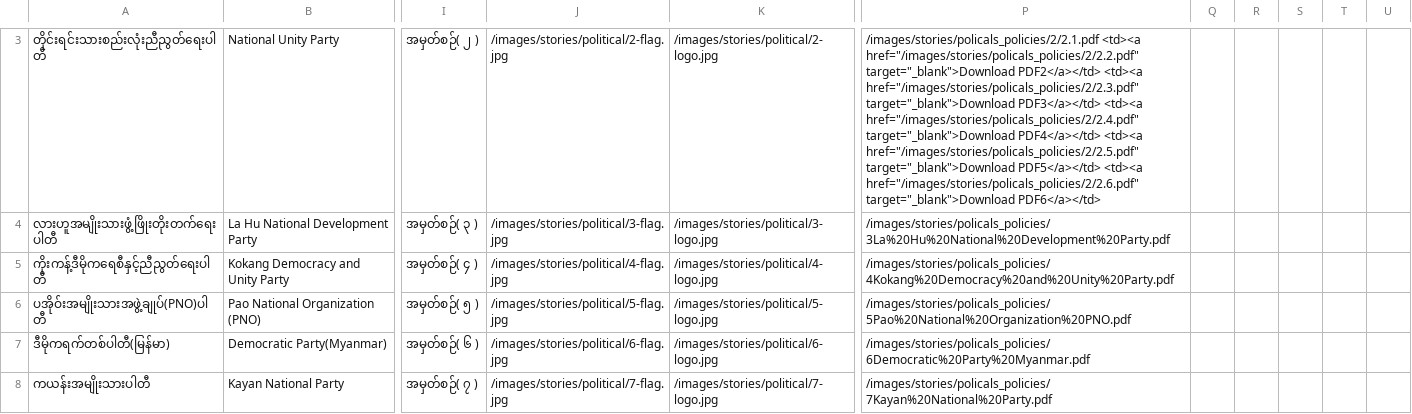
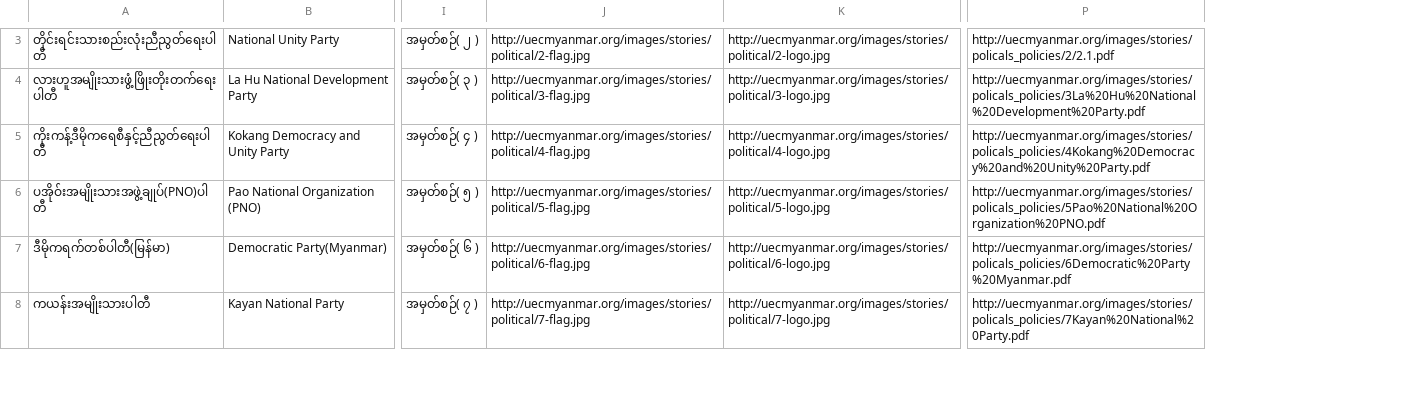
Before and after one commit to MyanmarAPI/partyapi, a CSV file: app/data/my-parties.csv, drawn as a sheet; only a part is shown, gaps mark what is left out; removed rows and columns are numbered as before the commit, all else as after; the diff covers the shown part only; the diff names each change by its address in the sheet, - before the commit and + after, or states it on an @@ line.

Commit message:
Change headers, full links in CSV

```diff
--- a/app/data/my-parties.csv
+++ b/app/data/my-parties.csv
-column J, rows 3-8: /images/stories/political/2-flag.jpg | /images/stories/political/3-flag.jpg | /images/stories/political/4-flag.jpg | /images/stories/political/5-flag.jpg | /images/stories/political/6-flag.jpg | /images/stories/political/7-flag.jpg
-column K, rows 3-8: /images/stories/political/2-logo.jpg | /images/stories/political/3-logo.jpg | /images/stories/political/4-logo.jpg | /images/stories/political/5-logo.jpg | /images/stories/political/6-logo.jpg | /images/stories/political/7-logo.jpg
+column J, rows 3-8: http://uecmyanmar.org/images/stories/political/2-flag.jpg | http://uecmyanmar.org/images/stories/political/3-flag.jpg | http://uecmyanmar.org/images/stories/political/4-flag.jpg | http://uecmyanmar.org/images/stories/political/5-flag.jpg | http://uecmyanmar.org/images/stories/political/6-flag.jpg | http://uecmyanmar.org/images/stories/political/7-flag.jpg
+column K, rows 3-8: http://uecmyanmar.org/images/stories/political/2-logo.jpg | http://uecmyanmar.org/images/stories/political/3-logo.jpg | http://uecmyanmar.org/images/stories/political/4-logo.jpg | http://uecmyanmar.org/images/stories/political/5-logo.jpg | http://uecmyanmar.org/images/stories/political/6-logo.jpg | http://uecmyanmar.org/images/stories/political/7-logo.jpg
-column P, rows 3-8: /images/stories/policals_policies/2/2.1.pdf <td><a href="/images/stories/policals_policies/2/2.2.pdf" target="_blank">Download PDF2</a></td> <td><a href="/images/stories/policals_policies/2/2.3.pdf" target="_blank">Download PDF3</a></td> <td><a href="/images/stories/policals_policies/2/2.4.pdf" target="_blank">Download PDF4</a></td> <td><a href="/images/stories/policals_policies/2/2.5.pdf" target="_blank">Download PDF5</a></td> <td><a href="/images/stories/policals_policies/2/2.6.pdf" target="_blank">Download PDF6</a></td> | /images/stories/policals_policies/3La%20Hu%20National%20Development%20Party.pdf | /images/stories/policals_policies/4Kokang%20Democracy%20and%20Unity%20Party.pdf | /images/stories/policals_policies/5Pao%20National%20Organization%20PNO.pdf | /images/stories/policals_policies/6Democratic%20Party%20Myanmar.pdf | /images/stories/policals_policies/7Kayan%20National%20Party.pdf
-column Q, empty
-column R, empty
-column S, empty
-column T, empty
-column U, empty
+column P, rows 3-8: http://uecmyanmar.org/images/stories/policals_policies/2/2.1.pdf | http://uecmyanmar.org/images/stories/policals_policies/3La%20Hu%20National%20Development%20Party.pdf | http://uecmyanmar.org/images/stories/policals_policies/4Kokang%20Democracy%20and%20Unity%20Party.pdf | http://uecmyanmar.org/images/stories/policals_policies/5Pao%20National%20Organization%20PNO.pdf | http://uecmyanmar.org/images/stories/policals_policies/6Democratic%20Party%20Myanmar.pdf | http://uecmyanmar.org/images/stories/policals_policies/7Kayan%20National%20Party.pdf
```
Also changed, not shown: 1 added row, 1 removed row and 1 edited cell elsewhere in this file.
